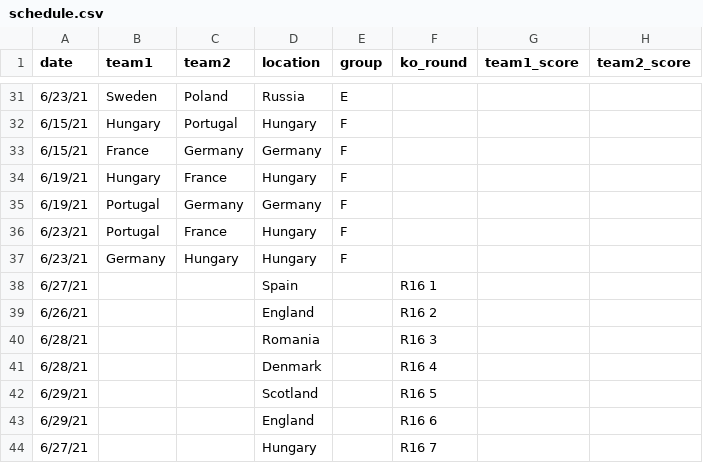
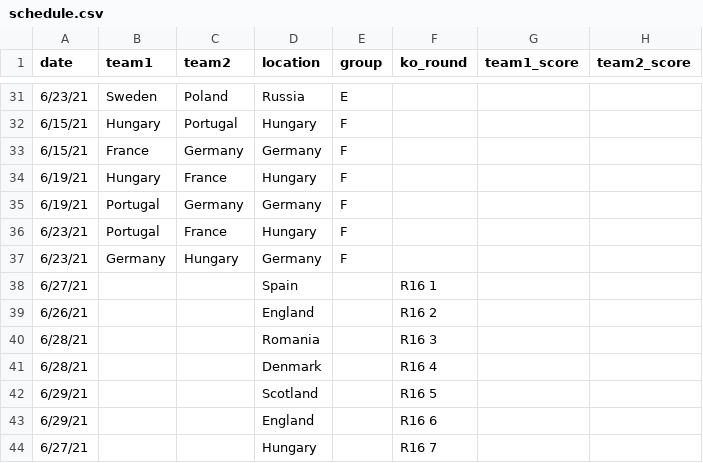
Before and after one commit to lbenz730/euro_cup_2021, a CSV file: schedule.csv, drawn as a sheet; only a part is shown, gaps mark what is left out.

```diff
--- a/schedule.csv
+++ b/schedule.csv
@@ -36,3 +36,3 @@
 6/23/21,Portugal,France,Hungary,F,,,
-6/23/21,Germany,Hungary,Hungary,F,,,
+6/23/21,Germany,Hungary,Germany,F,,,
 6/27/21,,,Spain,,R16 1,,
```
Also changed, not shown: 4 other files.
